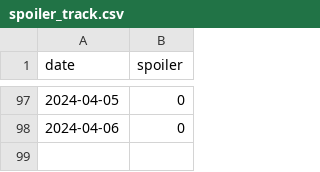
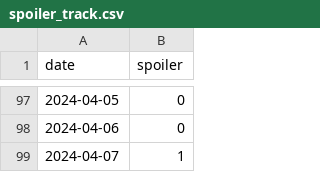
Before and after one commit to devprabal/24k_tracks, a CSV file: records/spoiler_track.csv, drawn as a sheet; only a part is shown, gaps mark what is left out.

```diff
--- a/records/spoiler_track.csv
+++ b/records/spoiler_track.csv
@@ -98 +98,2 @@ date,spoiler,
 2024-04-06,0,
+2024-04-07,1,
```
Also changed, not shown: records/gym_track.csv.
